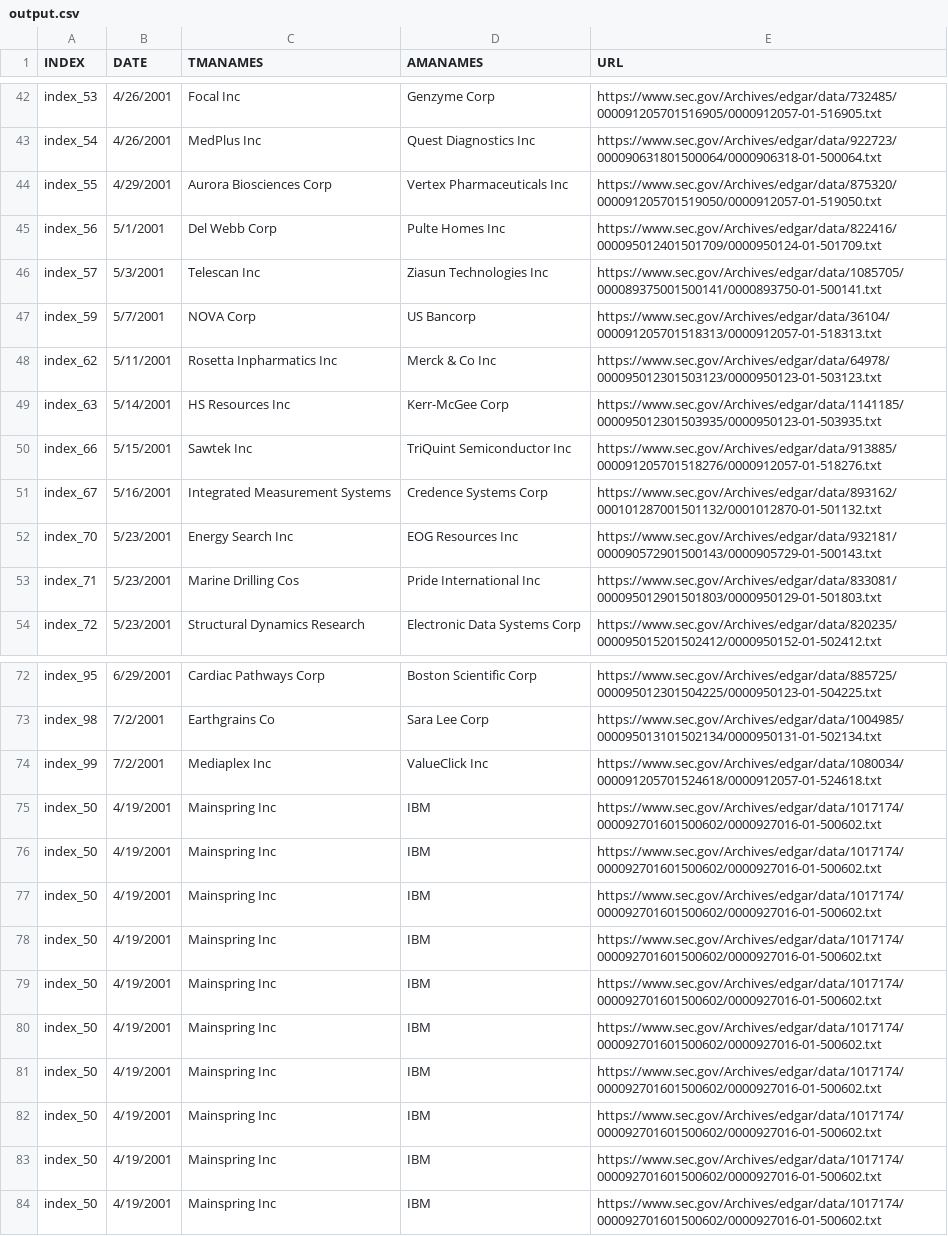
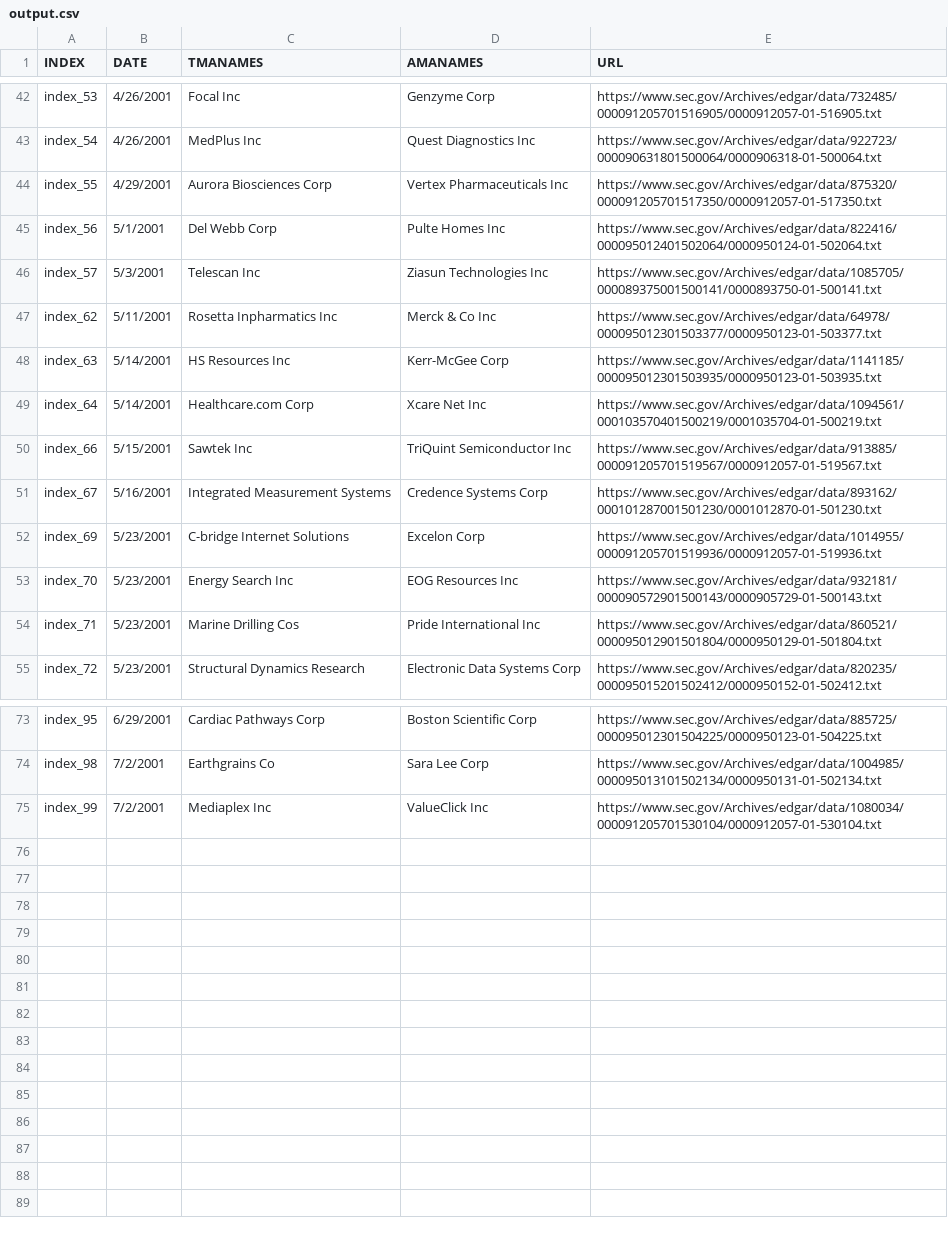
Before and after one commit to BryanL43/MergeExtractor, a CSV file: output.csv, drawn as a sheet; only a part is shown, gaps mark what is left out; the diff covers the shown part only.

```diff
--- a/output.csv
+++ b/output.csv
@@ -43,12 +43,13 @@ index_53,4/26/2001,Focal Inc,Genzyme Corp,https://www.sec.gov/Archives/edgar/dat
 index_54,4/26/2001,MedPlus Inc,Quest Diagnostics Inc,https://www.sec.gov/Archives/edgar/data/922723/000090631801500064/0000906318-01-500064.txt
-index_55,4/29/2001,Aurora Biosciences Corp,Vertex Pharmaceuticals Inc,https://www.sec.gov/Archives/edgar/data/875320/000091205701519050/0000912057-01-519050.txt
-index_56,5/1/2001,Del Webb Corp,Pulte Homes Inc,https://www.sec.gov/Archives/edgar/data/822416/000095012401501709/0000950124-01-501709.txt
+index_55,4/29/2001,Aurora Biosciences Corp,Vertex Pharmaceuticals Inc,https://www.sec.gov/Archives/edgar/data/875320/000091205701517350/0000912057-01-517350.txt
+index_56,5/1/2001,Del Webb Corp,Pulte Homes Inc,https://www.sec.gov/Archives/edgar/data/822416/000095012401502064/0000950124-01-502064.txt
 index_57,5/3/2001,Telescan Inc,Ziasun Technologies Inc,https://www.sec.gov/Archives/edgar/data/1085705/000089375001500141/0000893750-01-500141.txt
-index_59,5/7/2001,NOVA Corp,US Bancorp,https://www.sec.gov/Archives/edgar/data/36104/000091205701518313/0000912057-01-518313.txt
-index_62,5/11/2001,Rosetta Inpharmatics Inc,Merck & Co Inc,https://www.sec.gov/Archives/edgar/data/64978/000095012301503123/0000950123-01-503123.txt
+index_62,5/11/2001,Rosetta Inpharmatics Inc,Merck & Co Inc,https://www.sec.gov/Archives/edgar/data/64978/000095012301503377/0000950123-01-503377.txt
 index_63,5/14/2001,HS Resources Inc,Kerr-McGee Corp,https://www.sec.gov/Archives/edgar/data/1141185/000095012301503935/0000950123-01-503935.txt
-index_66,5/15/2001,Sawtek Inc,TriQuint Semiconductor Inc,https://www.sec.gov/Archives/edgar/data/913885/000091205701518276/0000912057-01-518276.txt
-index_67,5/16/2001,Integrated Measurement Systems,Credence Systems Corp,https://www.sec.gov/Archives/edgar/data/893162/000101287001501132/0001012870-01-501132.txt
+index_64,5/14/2001,Healthcare.com Corp,Xcare Net Inc,https://www.sec.gov/Archives/edgar/data/1094561/000103570401500219/0001035704-01-500219.txt
+index_66,5/15/2001,Sawtek Inc,TriQuint Semiconductor Inc,https://www.sec.gov/Archives/edgar/data/913885/000091205701519567/0000912057-01-519567.txt
+index_67,5/16/2001,Integrated Measurement Systems,Credence Systems Corp,https://www.sec.gov/Archives/edgar/data/893162/000101287001501230/0001012870-01-501230.txt
+index_69,5/23/2001,C-bridge Internet Solutions,Excelon Corp,https://www.sec.gov/Archives/edgar/data/1014955/000091205701519936/0000912057-01-519936.txt
 index_70,5/23/2001,Energy Search Inc,EOG Resources Inc,https://www.sec.gov/Archives/edgar/data/932181/000090572901500143/0000905729-01-500143.txt
-index_71,5/23/2001,Marine Drilling Cos,Pride International Inc,https://www.sec.gov/Archives/edgar/data/833081/000095012901501803/0000950129-01-501803.txt
+index_71,5/23/2001,Marine Drilling Cos,Pride International Inc,https://www.sec.gov/Archives/edgar/data/860521/000095012901501804/0000950129-01-501804.txt
 index_72,5/23/2001,Structural Dynamics Research,Electronic Data Systems Corp,https://www.sec.gov/Archives/edgar/data/820235/000095015201502412/0000950152-01-502412.txt
@@ -73,12 +74,2 @@ index_95,6/29/2001,Cardiac Pathways Corp,Boston Scientific Corp,https://www.sec.
 index_98,7/2/2001,Earthgrains Co,Sara Lee Corp,https://www.sec.gov/Archives/edgar/data/1004985/000095013101502134/0000950131-01-502134.txt
-index_99,7/2/2001,Mediaplex Inc,ValueClick Inc,https://www.sec.gov/Archives/edgar/data/1080034/000091205701524618/0000912057-01-524618.txt
-index_50,4/19/2001,Mainspring Inc,IBM,https://www.sec.gov/Archives/edgar/data/1017174/000092701601500602/0000927016-01-500602.txt
-index_50,4/19/2001,Mainspring Inc,IBM,https://www.sec.gov/Archives/edgar/data/1017174/000092701601500602/0000927016-01-500602.txt
-index_50,4/19/2001,Mainspring Inc,IBM,https://www.sec.gov/Archives/edgar/data/1017174/000092701601500602/0000927016-01-500602.txt
-index_50,4/19/2001,Mainspring Inc,IBM,https://www.sec.gov/Archives/edgar/data/1017174/000092701601500602/0000927016-01-500602.txt
-index_50,4/19/2001,Mainspring Inc,IBM,https://www.sec.gov/Archives/edgar/data/1017174/000092701601500602/0000927016-01-500602.txt
-index_50,4/19/2001,Mainspring Inc,IBM,https://www.sec.gov/Archives/edgar/data/1017174/000092701601500602/0000927016-01-500602.txt
-index_50,4/19/2001,Mainspring Inc,IBM,https://www.sec.gov/Archives/edgar/data/1017174/000092701601500602/0000927016-01-500602.txt
-index_50,4/19/2001,Mainspring Inc,IBM,https://www.sec.gov/Archives/edgar/data/1017174/000092701601500602/0000927016-01-500602.txt
-index_50,4/19/2001,Mainspring Inc,IBM,https://www.sec.gov/Archives/edgar/data/1017174/000092701601500602/0000927016-01-500602.txt
-index_50,4/19/2001,Mainspring Inc,IBM,https://www.sec.gov/Archives/edgar/data/1017174/000092701601500602/0000927016-01-500602.txt
+index_99,7/2/2001,Mediaplex Inc,ValueClick Inc,https://www.sec.gov/Archives/edgar/data/1080034/000091205701530104/0000912057-01-530104.txt
```
Also changed, not shown: 4 edited cells elsewhere in this file, 20 other files.
